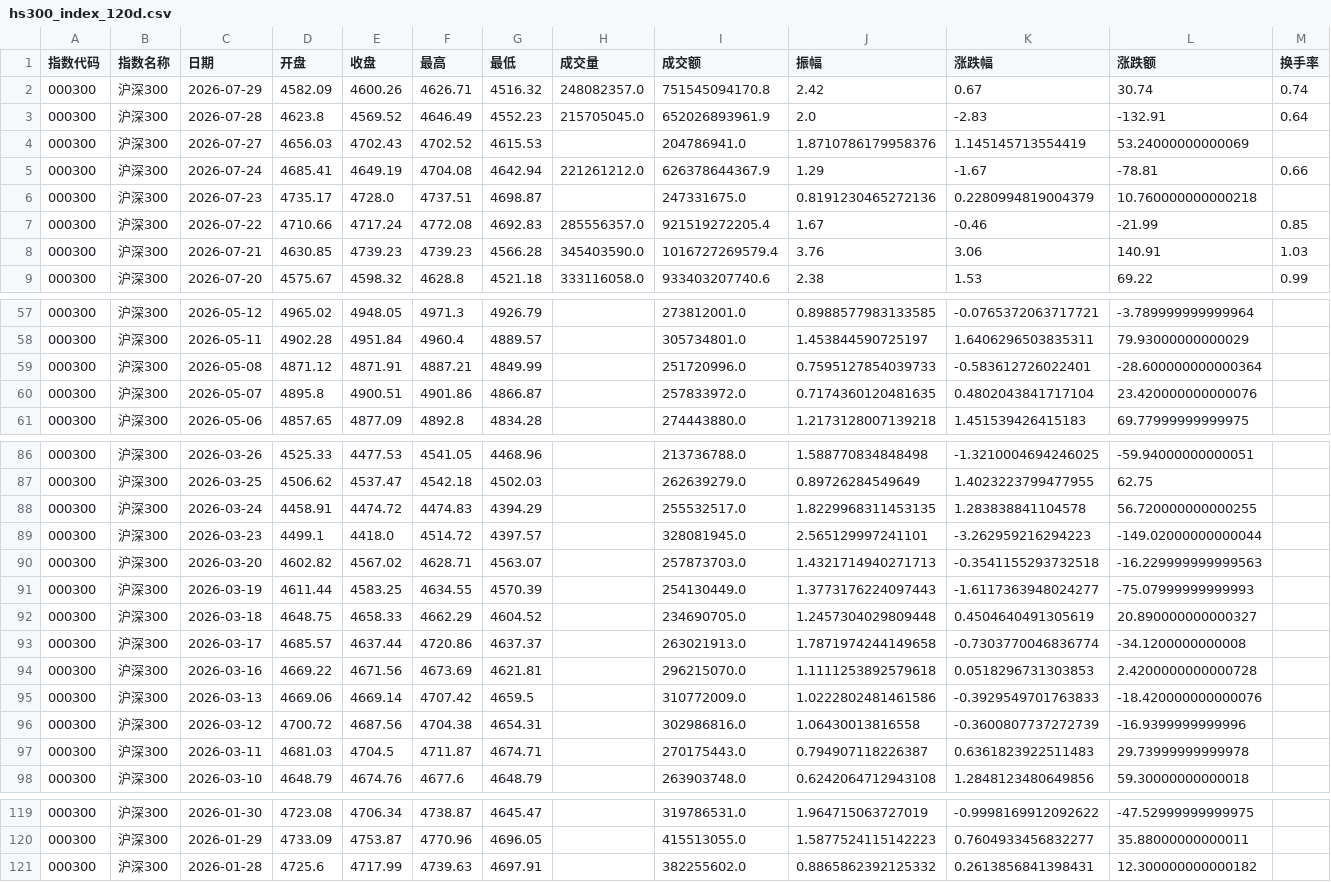
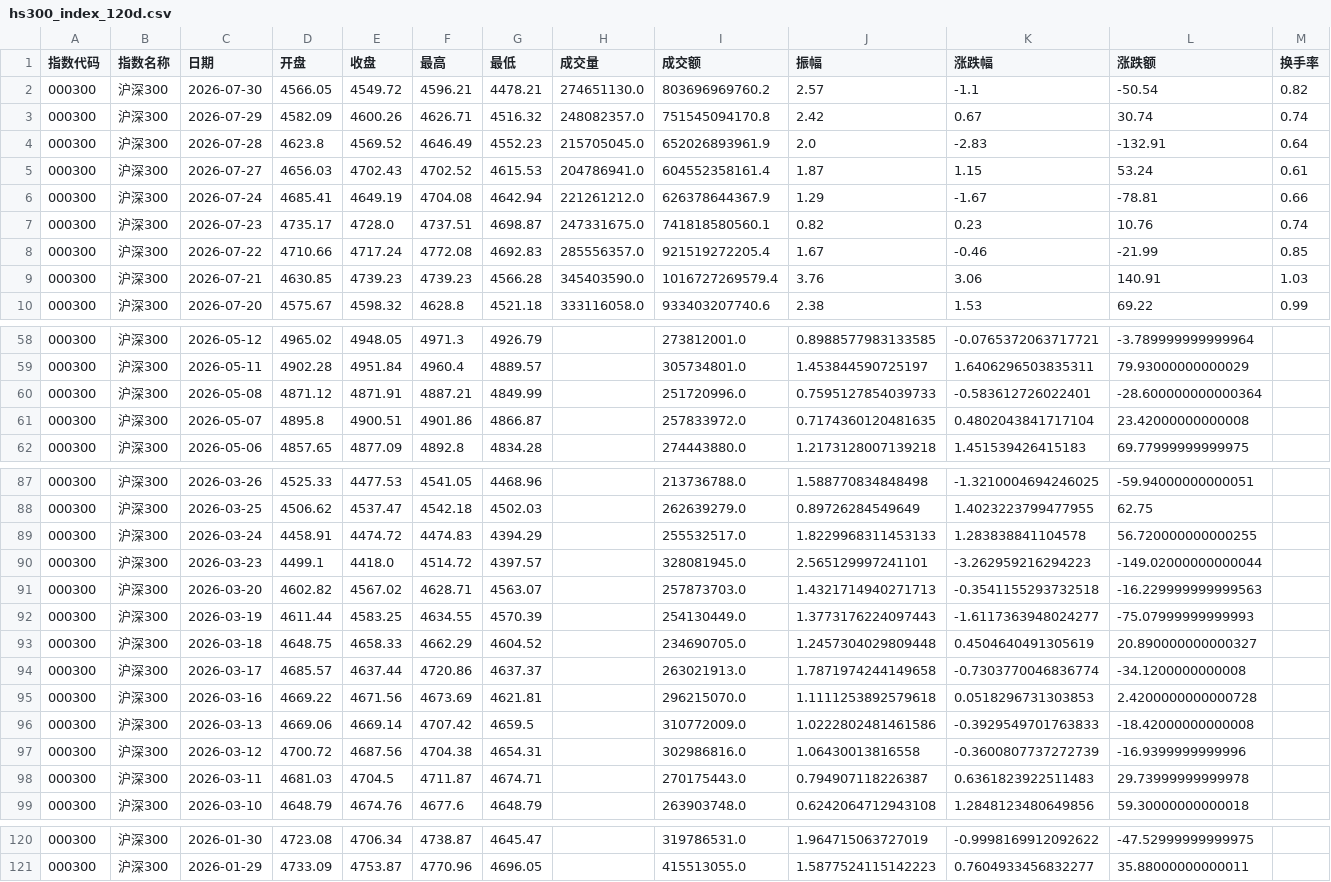
Before and after one commit to C00l70/etf-Hamburger, a CSV file: hs300_index_120d.csv, drawn as a sheet; only a part is shown, gaps mark what is left out.

```diff
--- a/hs300_index_120d.csv
+++ b/hs300_index_120d.csv
@@ -1,7 +1,8 @@
 指数代码,指数名称,日期,开盘,收盘,最高,最低,成交量,成交额,振幅,涨跌幅,涨跌额,换手率
+000300,沪深300,2026-07-30,4566.05,4549.72,4596.21,4478.21,274651130.0,803696969760.2,2.57,-1.1,-50.54,0.82
 000300,沪深300,2026-07-29,4582.09,4600.26,4626.71,4516.32,248082357.0,751545094170.8,2.42,0.67,30.74,0.74
 000300,沪深300,2026-07-28,4623.8,4569.52,4646.49,4552.23,215705045.0,652026893961.9,2.0,-2.83,-132.91,0.64
-000300,沪深300,2026-07-27,4656.03,4702.43,4702.52,4615.53,,204786941.0,1.8710786179958376,1.145145713554419,53.24000000000069,
+000300,沪深300,2026-07-27,4656.03,4702.43,4702.52,4615.53,204786941.0,604552358161.4,1.87,1.15,53.24,0.61
 000300,沪深300,2026-07-24,4685.41,4649.19,4704.08,4642.94,221261212.0,626378644367.9,1.29,-1.67,-78.81,0.66
-000300,沪深300,2026-07-23,4735.17,4728.0,4737.51,4698.87,,247331675.0,0.8191230465272136,0.2280994819004379,10.760000000000218,
+000300,沪深300,2026-07-23,4735.17,4728.0,4737.51,4698.87,247331675.0,741818580560.1,0.82,0.23,10.76,0.74
 000300,沪深300,2026-07-22,4710.66,4717.24,4772.08,4692.83,285556357.0,921519272205.4,1.67,-0.46,-21.99,0.85
@@ -59,3 +60,3 @@
 000300,沪深300,2026-05-08,4871.12,4871.91,4887.21,4849.99,,251720996.0,0.7595127854039733,-0.583612726022401,-28.600000000000364,
-000300,沪深300,2026-05-07,4895.8,4900.51,4901.86,4866.87,,257833972.0,0.7174360120481635,0.4802043841717104,23.420000000000076,
+000300,沪深300,2026-05-07,4895.8,4900.51,4901.86,4866.87,,257833972.0,0.7174360120481635,0.4802043841717104,23.42000000000008,
 000300,沪深300,2026-05-06,4857.65,4877.09,4892.8,4834.28,,274443880.0,1.2173128007139218,1.451539426415183,69.77999999999975,
@@ -87,3 +88,3 @@
 000300,沪深300,2026-03-25,4506.62,4537.47,4542.18,4502.03,,262639279.0,0.89726284549649,1.4023223799477955,62.75,
-000300,沪深300,2026-03-24,4458.91,4474.72,4474.83,4394.29,,255532517.0,1.8229968311453135,1.283838841104578,56.720000000000255,
+000300,沪深300,2026-03-24,4458.91,4474.72,4474.83,4394.29,,255532517.0,1.8229968311453133,1.283838841104578,56.720000000000255,
 000300,沪深300,2026-03-23,4499.1,4418.0,4514.72,4397.57,,328081945.0,2.565129997241101,-3.262959216294223,-149.02000000000044,
@@ -94,3 +95,3 @@
 000300,沪深300,2026-03-16,4669.22,4671.56,4673.69,4621.81,,296215070.0,1.1111253892579618,0.0518296731303853,2.4200000000000728,
-000300,沪深300,2026-03-13,4669.06,4669.14,4707.42,4659.5,,310772009.0,1.0222802481461586,-0.3929549701763833,-18.420000000000076,
+000300,沪深300,2026-03-13,4669.06,4669.14,4707.42,4659.5,,310772009.0,1.0222802481461586,-0.3929549701763833,-18.42000000000008,
 000300,沪深300,2026-03-12,4700.72,4687.56,4704.38,4654.31,,302986816.0,1.06430013816558,-0.3600807737272739,-16.9399999999996,
@@ -120,2 +121 @@
 000300,沪深300,2026-01-29,4733.09,4753.87,4770.96,4696.05,,415513055.0,1.5877524115142223,0.7604933456832277,35.88000000000011,
-000300,沪深300,2026-01-28,4725.6,4717.99,4739.63,4697.91,,382255602.0,0.8865862392125332,0.2613856841398431,12.300000000000182,
```
Also changed, not shown: 1 other file.
